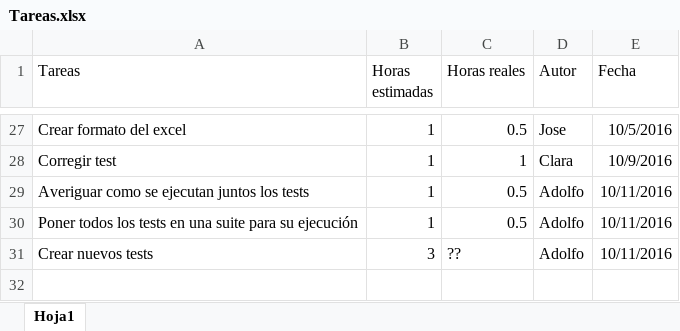
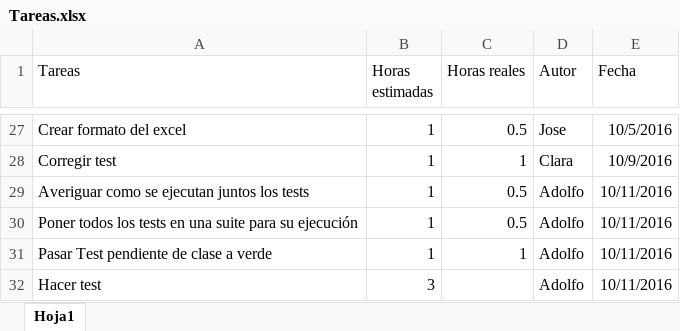
Before and after one commit to josete/TimeTableManager, an Excel workbook: Tareas.xlsx, sheet Hoja1, drawn as a sheet; only a part is shown, gaps mark what is left out; values as stored, in another font and other column widths than the file's, no borders; addresses are those after the commit; the diff names each change by its address in the sheet, - before the commit and + after, or states it on an @@ line.

Commit message:
tareas+ test de clase en verde

```diff
--- a/Tareas.xlsx (sheet Hoja1)
+++ b/Tareas.xlsx (sheet Hoja1)
+row 31: Pasar Test pendiente de clase a verde | 1 | 1 | Adolfo | 10/11/2016
-A32 (Tareas): Crear nuevos tests
+A32 (Tareas): Hacer test
-C32 (Horas reales): ??
+C32 (Horas reales): (empty)
```
Also changed, not shown: 1 other file.
